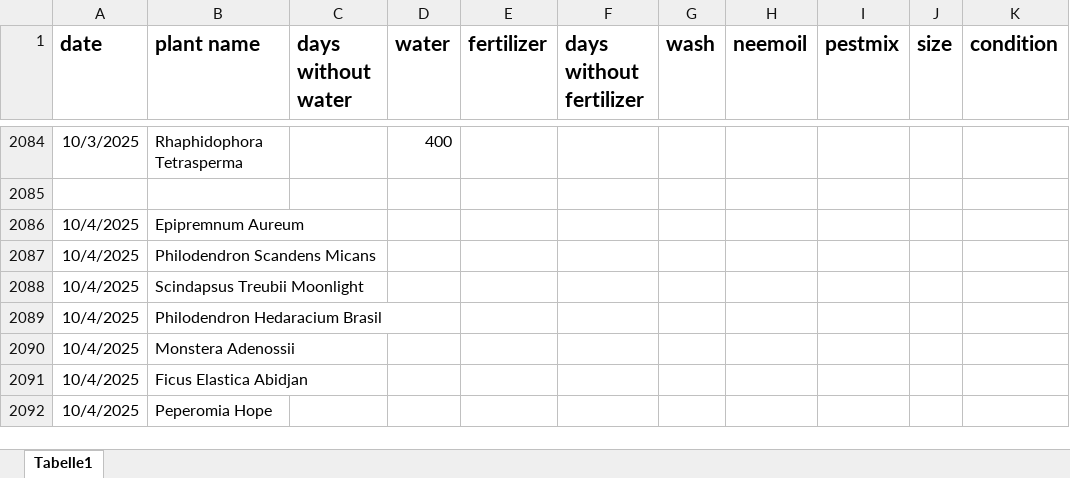
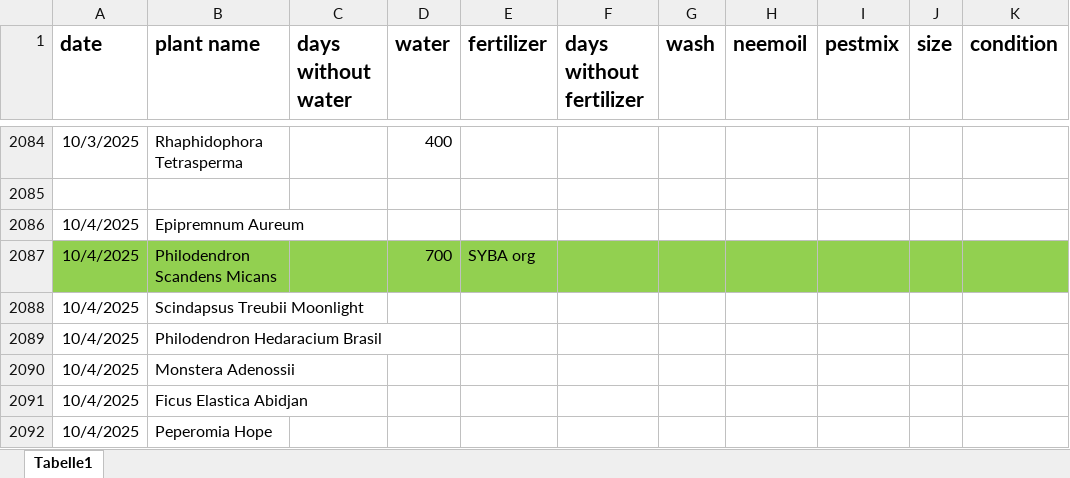
Before and after one commit to Iakithega/blumn, an Excel workbook: data/blumen_data.xlsx, sheet Tabelle1, drawn as a sheet; only a part is shown, gaps mark what is left out; values as stored, in another font and other column widths than the file's, no borders; the diff covers the shown part only; the diff names each change by its address in the sheet, - before the commit and + after, or states it on an @@ line.

```diff
--- a/data/blumen_data.xlsx (sheet Tabelle1)
+++ b/data/blumen_data.xlsx (sheet Tabelle1)
-A2087:K2087 fill: none
+A2087:K2087 fill: #92D050
-D2087 (water): (empty)
+D2087 (water): 700
-E2087 (fertilizer): (empty)
+E2087 (fertilizer): SYBA org
```
Also changed, not shown: 95 added rows, 4 edited cells and cell formats elsewhere in this sheet, 2 other files.
